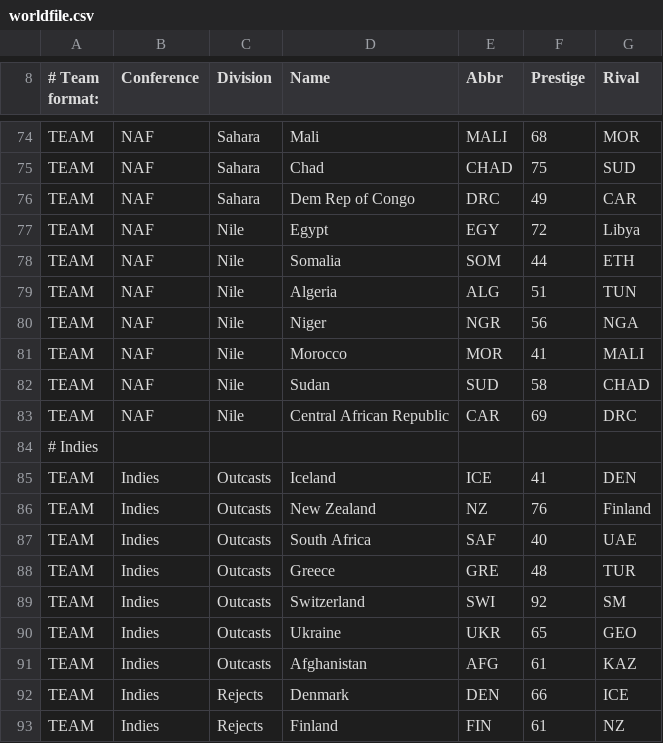
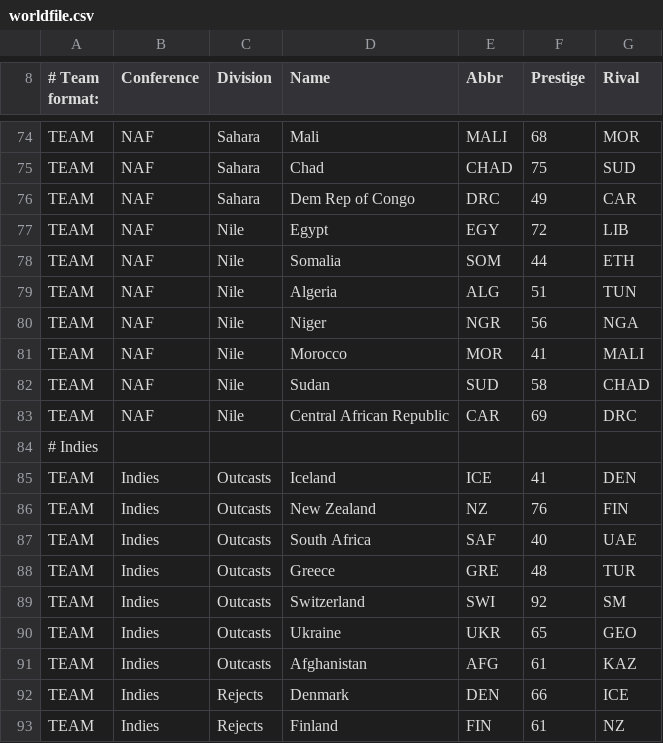
Before and after one commit to grstarr/help, a CSV file: worldfile.csv, drawn as a sheet; only a part is shown, gaps mark what is left out.

Commit message:
Add files via upload

```diff
--- a/worldfile.csv
+++ b/worldfile.csv
@@ -76,3 +76,3 @@ TEAM,NAF,Sahara,Chad,CHAD,75,SUD,,,,,,,
 TEAM,NAF,Sahara,Dem Rep of Congo,DRC,49,CAR,,,,,,,
-TEAM,NAF,Nile,Egypt,EGY,72,Libya,,,,,,,
+TEAM,NAF,Nile,Egypt,EGY,72,LIB,,,,,,,
 TEAM,NAF,Nile,Somalia,SOM,44,ETH,,,,,,,
@@ -85,3 +85,3 @@ TEAM,NAF,Nile,Central African Republic,CAR,69,DRC,,,,,,,
 TEAM,Indies,Outcasts,Iceland,ICE,41,DEN,,,,,,,
-TEAM,Indies,Outcasts,New Zealand,NZ,76,Finland,,,,,,,
+TEAM,Indies,Outcasts,New Zealand,NZ,76,FIN,,,,,,,
 TEAM,Indies,Outcasts,South Africa,SAF,40,UAE,,,,,,,
```
